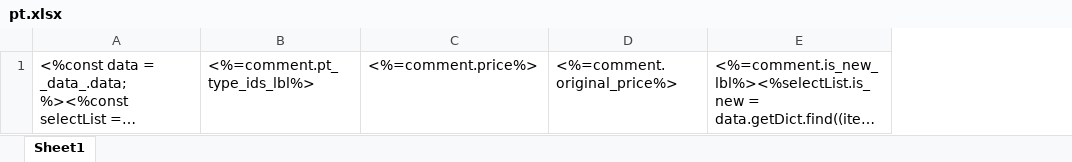
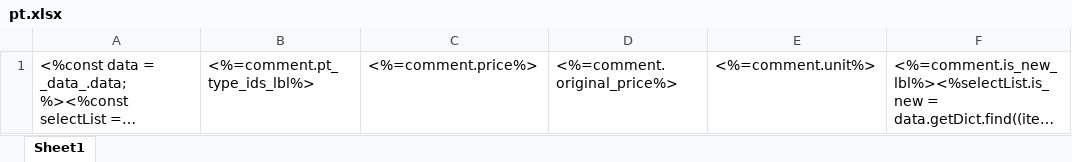
Before and after one commit to sail-sail/nest, an Excel workbook: codegen/__out__/pc/public/import_template/esw/pt.xlsx, sheet Sheet1, drawn as a sheet; only a part is shown; long unchanged cells end in …; values as stored, in another font and other column widths than the file's, no borders; the diff names each change by its address in the sheet, - before the commit and + after, or states it on an @@ line.

```diff
--- a/codegen/__out__/pc/public/import_template/esw/pt.xlsx (sheet Sheet1)
+++ b/codegen/__out__/pc/public/import_template/esw/pt.xlsx (sheet Sheet1)
+column E, row 1: <%=comment.unit%>
```
Also changed, not shown: codegen/__out__/pc/public/excel_template/esw/pt.xlsx, pc/public/excel_template/esw/pt.xlsx, 22 other files.
